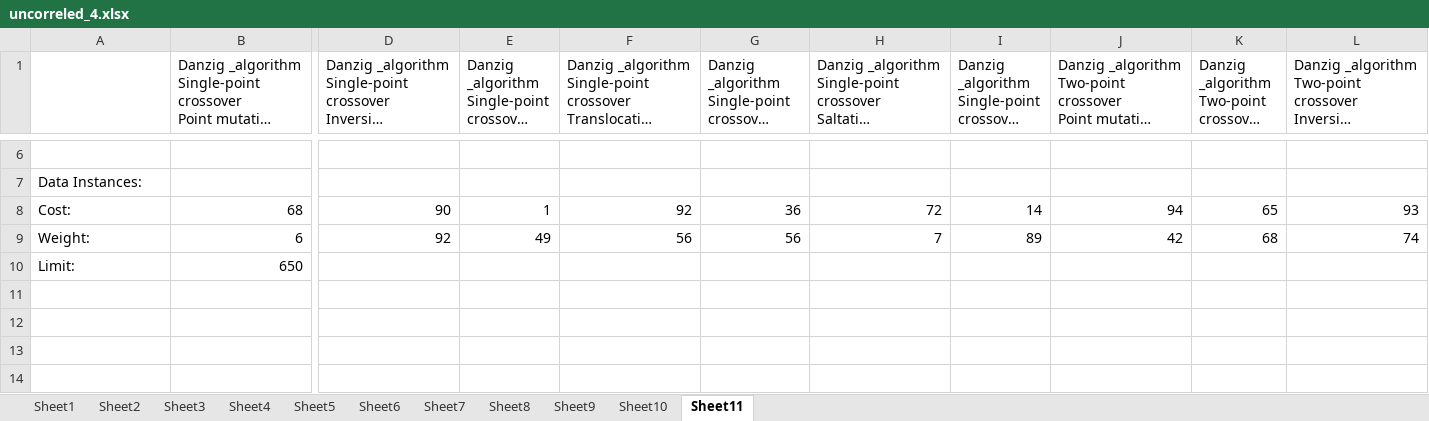
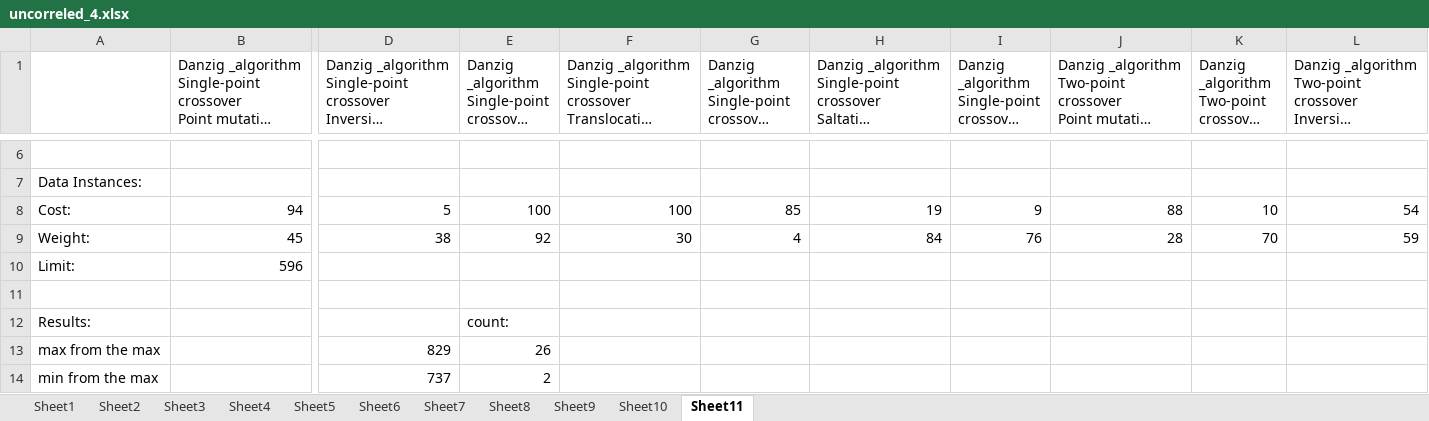
Before and after one commit to ElizJogar/Knapsack-Problems, an Excel workbook: uncorreled_4.xlsx, sheet Sheet11, drawn as a sheet; only a part is shown, gaps mark what is left out; long unchanged cells end in …; values as stored, in another font and other column widths than the file's, no borders; rows hold the shown columns only; the diff covers the shown part only; the diff names each change by its address in the sheet, - before the commit and + after, or states it on an @@ line.

```diff
--- a/uncorreled_4.xlsx (sheet Sheet11)
+++ b/uncorreled_4.xlsx (sheet Sheet11)
-B8: 68
+B8: 94
-D8: 90
+D8: 5
-E8: 1
+E8: 100
-F8: 92
+F8: 100
-G8: 36
+G8: 85
-H8: 72
+H8: 19
-I8: 14
+I8: 9
-J8: 94
+J8: 88
-K8: 65
+K8: 10
-L8: 93
+L8: 54
-B9: 6
+B9: 45
-D9: 92
+D9: 38
-E9: 49
+E9: 92
-F9: 56
+F9: 30
-G9: 56
+G9: 4
-H9: 7
+H9: 84
-I9: 89
+I9: 76
-J9: 42
+J9: 28
-K9: 68
+K9: 70
-L9: 74
+L9: 59
-B10: 650
+B10: 596
+row 11: (empty)
+row 12: Results: |  |  | count:
+row 13: max from the max |  | 829 | 26
+row 14: min from the max |  | 737 | 2
```
Also changed, not shown: 10 added rows, 2 removed rows and 94 edited cells elsewhere in this sheet, sheet Sheet2, sheet Sheet9, sheet Sheet3, sheet Sheet8, sheet Sheet7, sheet Sheet6, 4 more sheets, uncorreled_3.xlsx, 1 other file.
